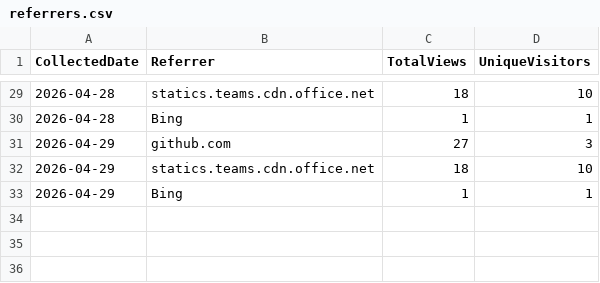
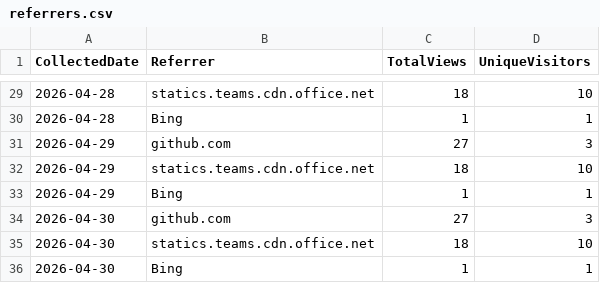
Before and after one commit to ZacharyLuz/Get-AzAIModelAvailability, a CSV file: data/referrers.csv, drawn as a sheet; only a part is shown, gaps mark what is left out; the diff names each change by its address in the sheet, - before the commit and + after, or states it on an @@ line.

```diff
--- a/data/referrers.csv
+++ b/data/referrers.csv
+row 34: 2026-04-30 | github.com | 27 | 3
+row 35: 2026-04-30 | statics.teams.cdn.office.net | 18 | 10
+row 36: 2026-04-30 | Bing | 1 | 1
```
Also changed, not shown: data/paths.csv, data/release-downloads.csv, 3 other files.
